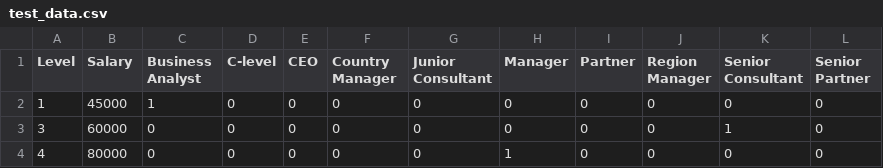
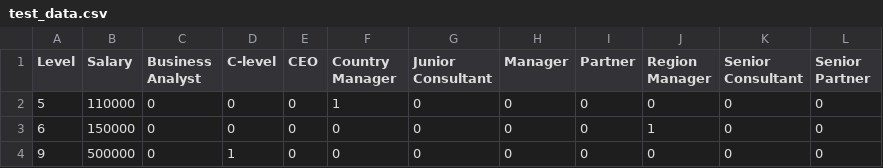
Before and after one commit to ArunCSK/LinearandMultipleRegression, a CSV file: SupportVectorRegression/test_data.csv, drawn as a sheet.

Commit message:
SupportVector Regression Changes

```diff
--- a/SupportVectorRegression/test_data.csv
+++ b/SupportVectorRegression/test_data.csv
@@ -1,4 +1,4 @@
 Level,Salary,Business Analyst,C-level,CEO,Country Manager,Junior Consultant,Manager,Partner,Region Manager,Senior Consultant,Senior Partner
-1,45000,1,0,0,0,0,0,0,0,0,0
-3,60000,0,0,0,0,0,0,0,0,1,0
-4,80000,0,0,0,0,0,1,0,0,0,0
+5,110000,0,0,0,1,0,0,0,0,0,0
+6,150000,0,0,0,0,0,0,0,1,0,0
+9,500000,0,1,0,0,0,0,0,0,0,0
```
Also changed, not shown: SupportVectorRegression/training_data.csv, 1 other file.
